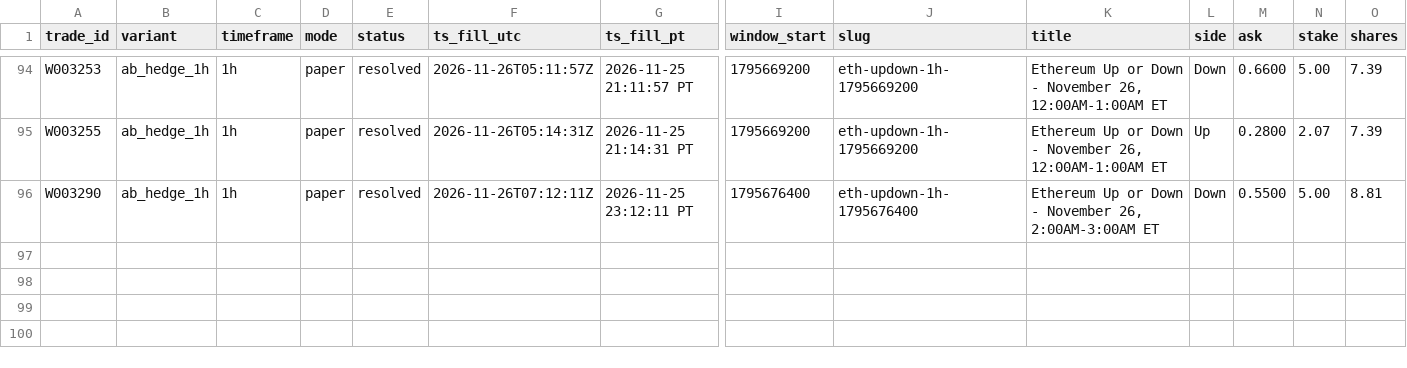
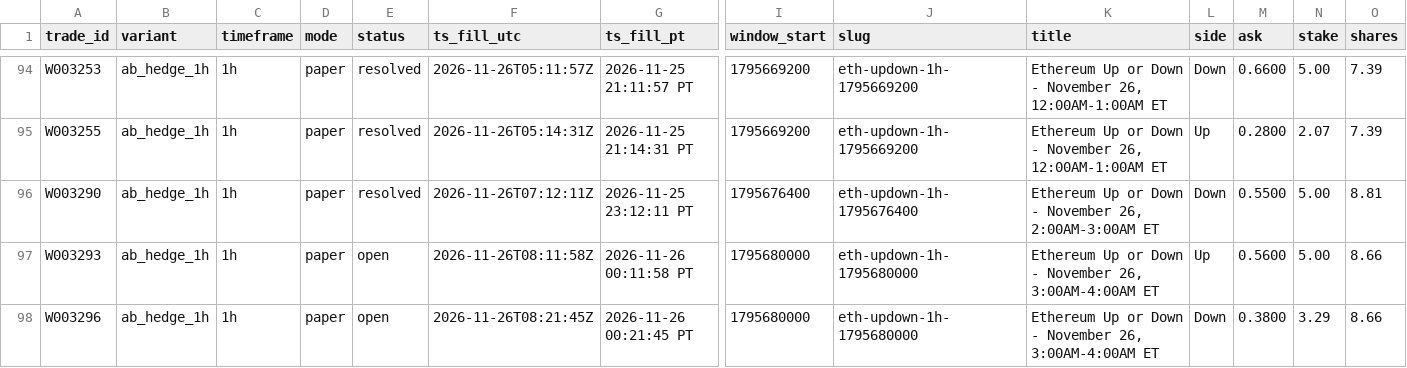
Before and after one commit to michaeldeuchar-dotcom/eth-paper-bot, a CSV file: data/week2/trades_ab_hedge_1h.csv, drawn as a sheet; only a part is shown, gaps mark what is left out; rows hold the shown columns only; the diff names each change by its address in the sheet, - before the commit and + after, or states it on an @@ line.

```diff
--- a/data/week2/trades_ab_hedge_1h.csv
+++ b/data/week2/trades_ab_hedge_1h.csv
+row 97: W003293 | ab_hedge_1h | 1h | paper | open | 2026-11-26T08:11:58Z | 2026-11-26 00:11:58 PT | 1795680000 | eth-updown-1h-1795680000 | Ethereum Up or Down - November 26, 3:00AM-4:00AM ET | Up | 0.5600 | 5.00 | 8.66
+row 98: W003296 | ab_hedge_1h | 1h | paper | open | 2026-11-26T08:21:45Z | 2026-11-26 00:21:45 PT | 1795680000 | eth-updown-1h-1795680000 | Ethereum Up or Down - November 26, 3:00AM-4:00AM ET | Down | 0.3800 | 3.29 | 8.66
```
Also changed, not shown: data/week2/decisions_tail.csv, data/week2/trades_breakdown.csv, 7 other files.
